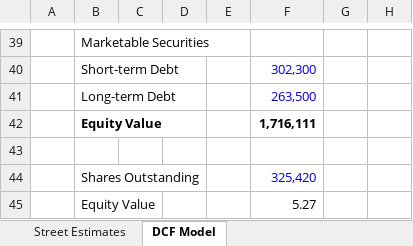
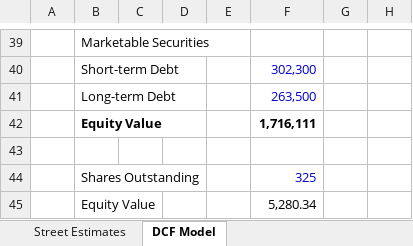
Before and after one commit to shashwatdreams/Valuation-Models, an Excel workbook: Dow 30/Goldman/Goldman.xlsx, sheet DCF Model, drawn as a sheet; only a part is shown, gaps mark what is left out; values as stored, in another font and other column widths than the file's, no borders; the diff names each change by its address in the sheet, - before the commit and + after, or states it on an @@ line.

Commit message:
changing outstanding shares

```diff
--- a/Dow 30/Goldman/Goldman.xlsx (sheet DCF Model)
+++ b/Dow 30/Goldman/Goldman.xlsx (sheet DCF Model)
-F44: 325,420
+F44: 325
-F45: 5.27
+F45: 5,280.34
```
